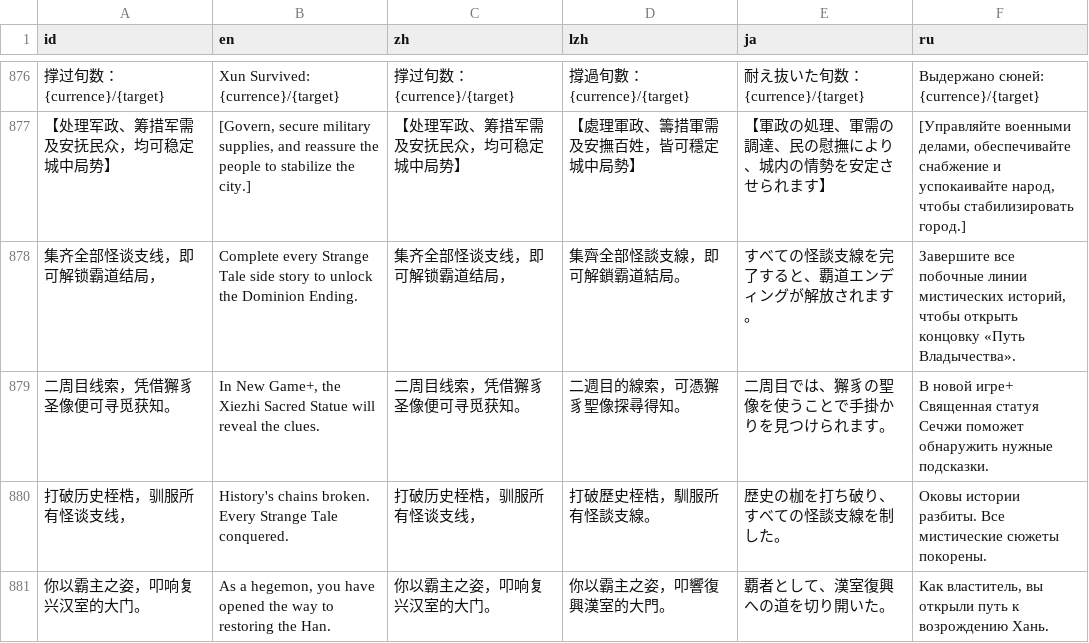
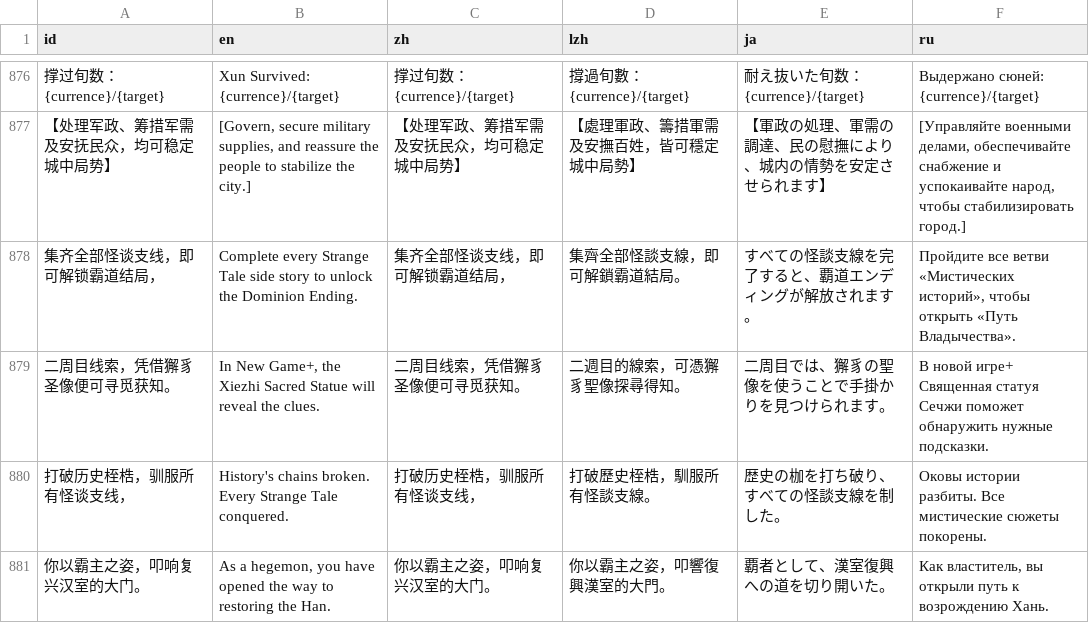
Before and after one commit to Drinkwang/threekindom, a CSV file: Asset/language/data2.csv, drawn as a sheet; only a part is shown, gaps mark what is left out; the diff names each change by its address in the sheet, - before the commit and + after, or states it on an @@ line.

```diff
--- a/Asset/language/data2.csv
+++ b/Asset/language/data2.csv
-F878 (ru): Завершите все побочные линии мистических историй, чтобы открыть концовку «Путь Владычества».
+F878 (ru): Пройдите все ветви «Мистических историй», чтобы открыть «Путь Владычества».
```
Also changed, not shown: 11 other files.
